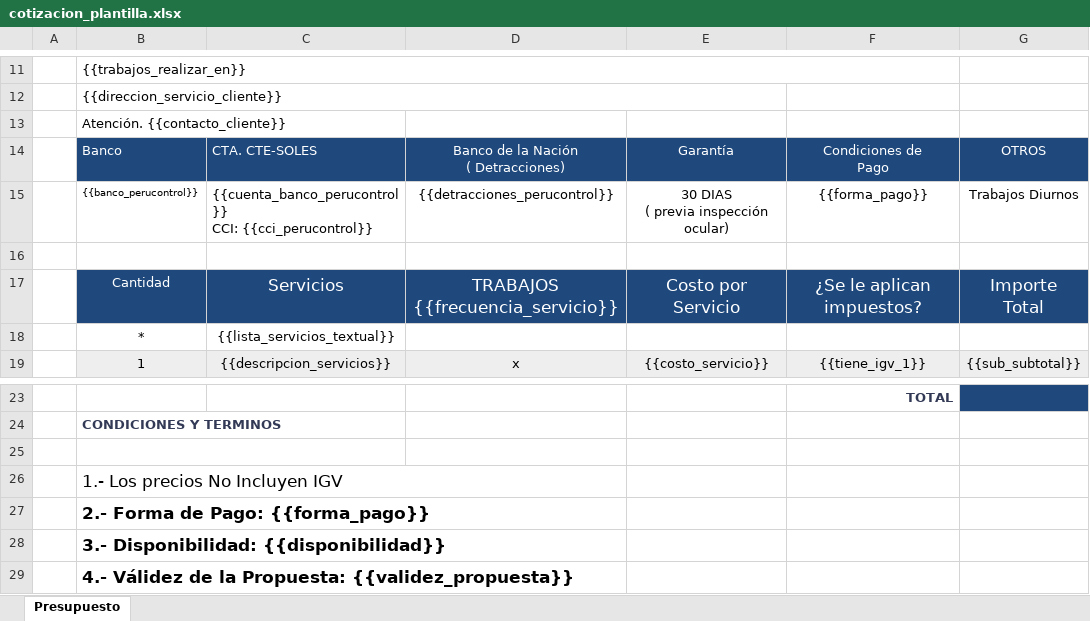
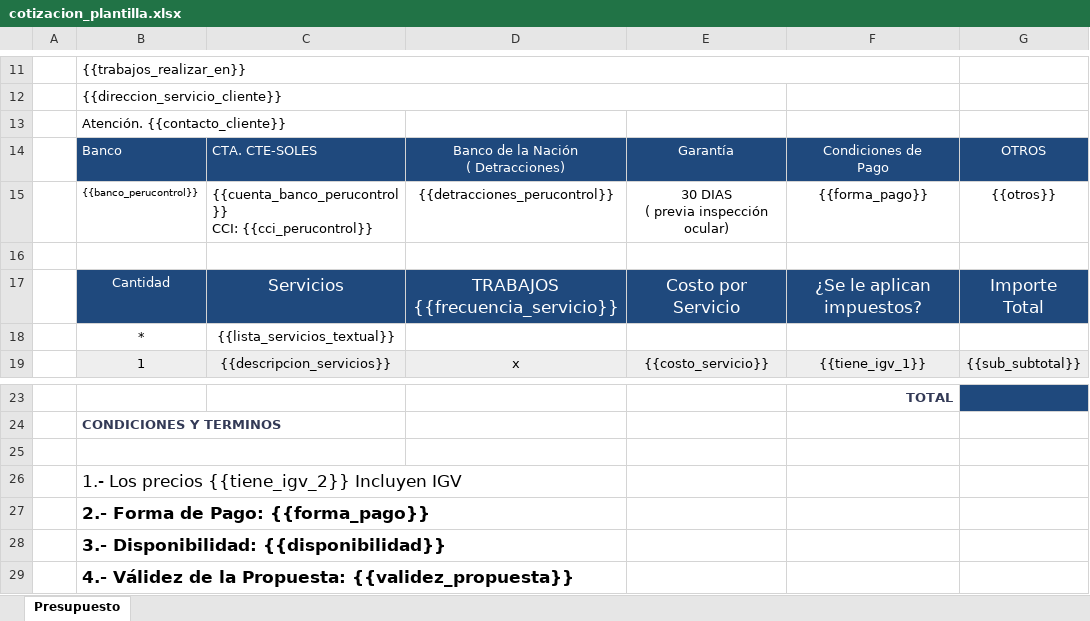
Before and after one commit to digitales-2024/perucontrol, an Excel workbook: backend/src/Templates/cotizacion_plantilla.xlsx, sheet Presupuesto, drawn as a sheet; only a part is shown, gaps mark what is left out; values as stored, in another font and other column widths than the file's, no borders; charts and pictures and table styles not drawn; the diff names each change by its address in the sheet, - before the commit and + after, or states it on an @@ line.

Commit message:
feat: add new template strings to quotation generation

```diff
--- a/backend/src/Templates/cotizacion_plantilla.xlsx (sheet Presupuesto)
+++ b/backend/src/Templates/cotizacion_plantilla.xlsx (sheet Presupuesto)
-G15: Trabajos Diurnos
+G15: {{otros}}
-B26: 1.- Los precios No Incluyen IGV
+B26: 1.- Los precios {{tiene_igv_2}} Incluyen IGV
```
Also changed, not shown: charts or pictures, 2 other files.
